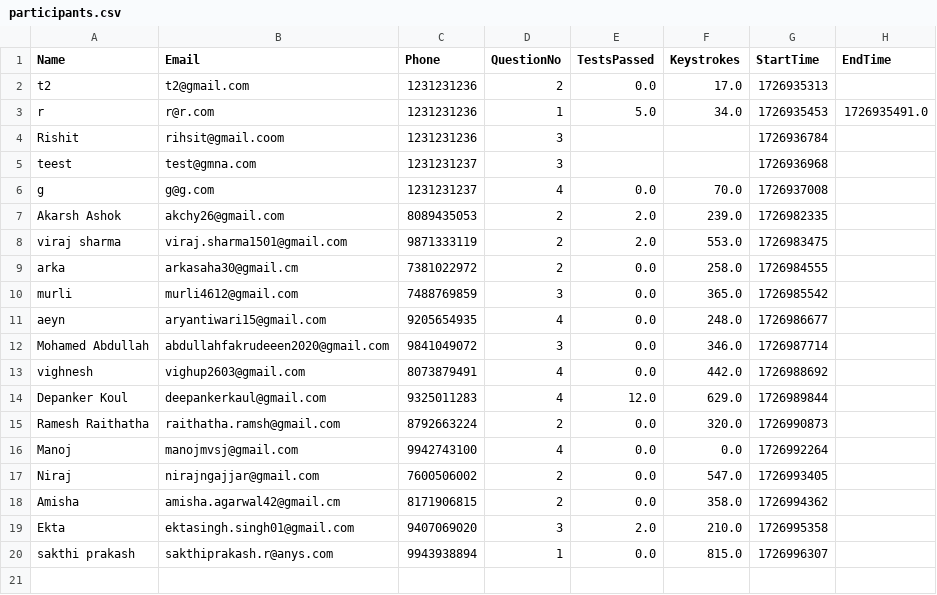
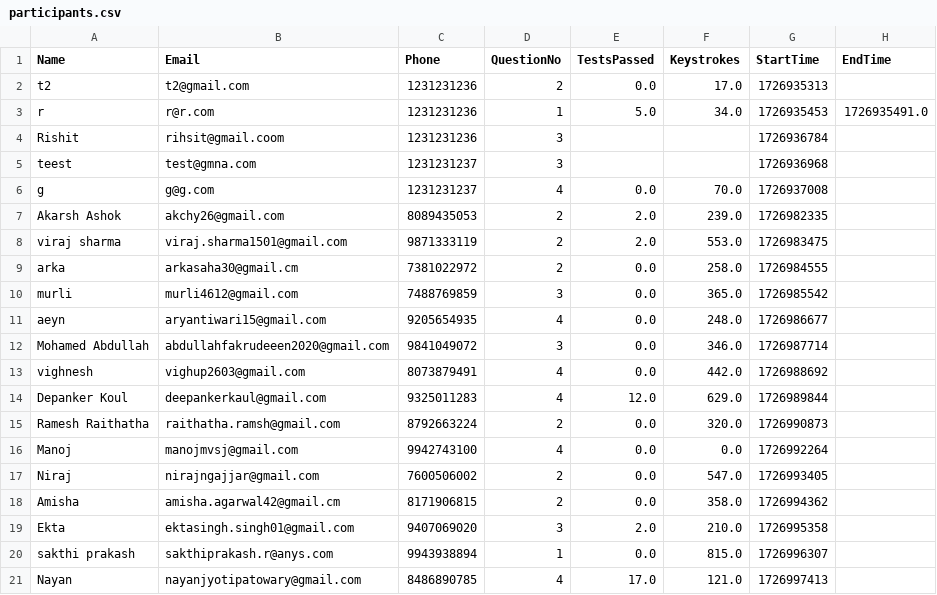
Before and after one commit to abnormalGptPycon/pycon-repo-66, a CSV file: pycon/participants.csv, drawn as a sheet; the diff names each change by its address in the sheet, - before the commit and + after, or states it on an @@ line.

Commit message:
1726998067

```diff
--- a/pycon/participants.csv
+++ b/pycon/participants.csv
+row 21: Nayan | nayanjyotipatowary@gmail.com | 8486890785 | 4 | 17.0 | 121.0 | 1726997413
```
